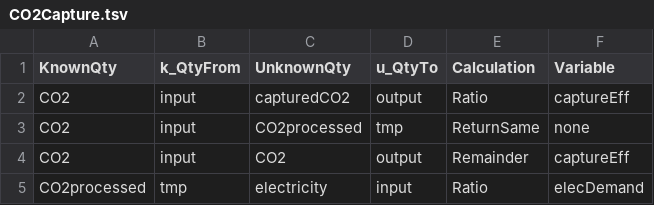
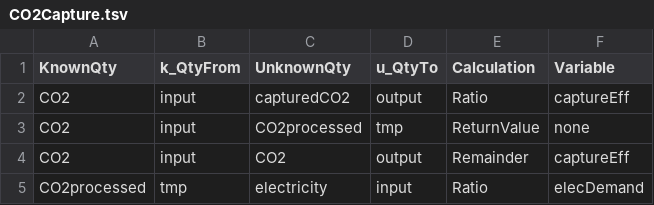
Before and after one commit to concoctions/BlackBlox, a TSV file: calcFiles/CO2Capture.tsv, drawn as a sheet.

```diff
--- a/calcFiles/CO2Capture.tsv
+++ b/calcFiles/CO2Capture.tsv
@@ -2,3 +2,3 @@ KnownQty	k_QtyFrom	UnknownQty	u_QtyTo	Calculation	Variable
 CO2	input	capturedCO2	output	Ratio	captureEff
-CO2	input	CO2processed	tmp	ReturnSame	none
+CO2	input	CO2processed	tmp	ReturnValue	none
 CO2	input	CO2	output	Remainder	captureEff
```
Also changed, not shown: 5 other files.
